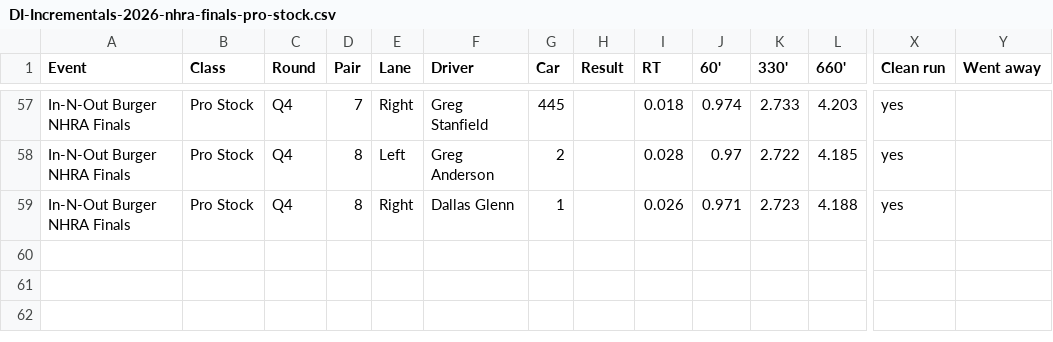
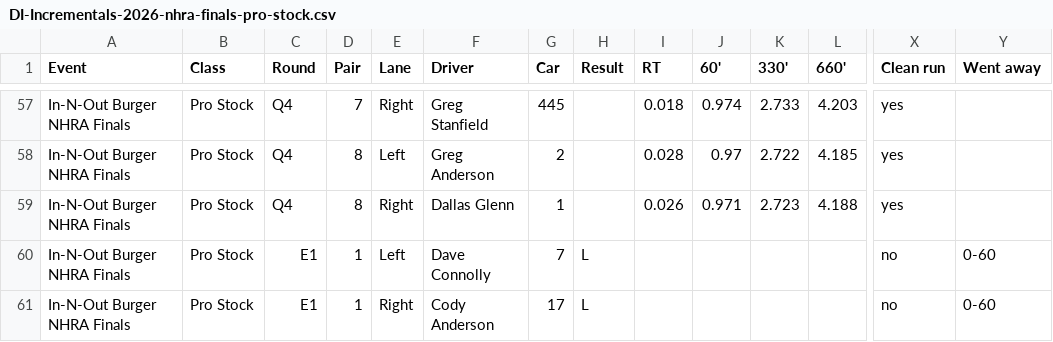
Before and after one commit to wes-buck/di-incrementals, a CSV file: events/2026-nhra-finals/pro-stock/DI-Incrementals-2026-nhra-finals-pro-stock.csv, drawn as a sheet; only a part is shown, gaps mark what is left out; rows hold the shown columns only; the diff names each change by its address in the sheet, - before the commit and + after, or states it on an @@ line.

Commit message:
Update: In-N-Out Burger NHRA Finals | Top Fuel Q1,Q2,Q3,E1; Funny Car Q1,Q2,Q3,E1; Pro Stock Q1,Q2,Q3,Q4,E1; Pro Stock Motorcycle Q1,Q2,Q3,Q4,E1

```diff
--- a/events/2026-nhra-finals/pro-stock/DI-Incrementals-2026-nhra-finals-pro-stock.csv
+++ b/events/2026-nhra-finals/pro-stock/DI-Incrementals-2026-nhra-finals-pro-stock.csv
+row 60: In-N-Out Burger NHRA Finals | Pro Stock | E1 | 1 | Left | Dave Connolly | 7 | L |  |  |  |  | no | 0-60
+row 61: In-N-Out Burger NHRA Finals | Pro Stock | E1 | 1 | Right | Cody Anderson | 17 | L |  |  |  |  | no | 0-60
```
Also changed, not shown: pro-stock/DI-Incrementals-2026-nhra-finals-pro-stock.csv, 13 other files.
